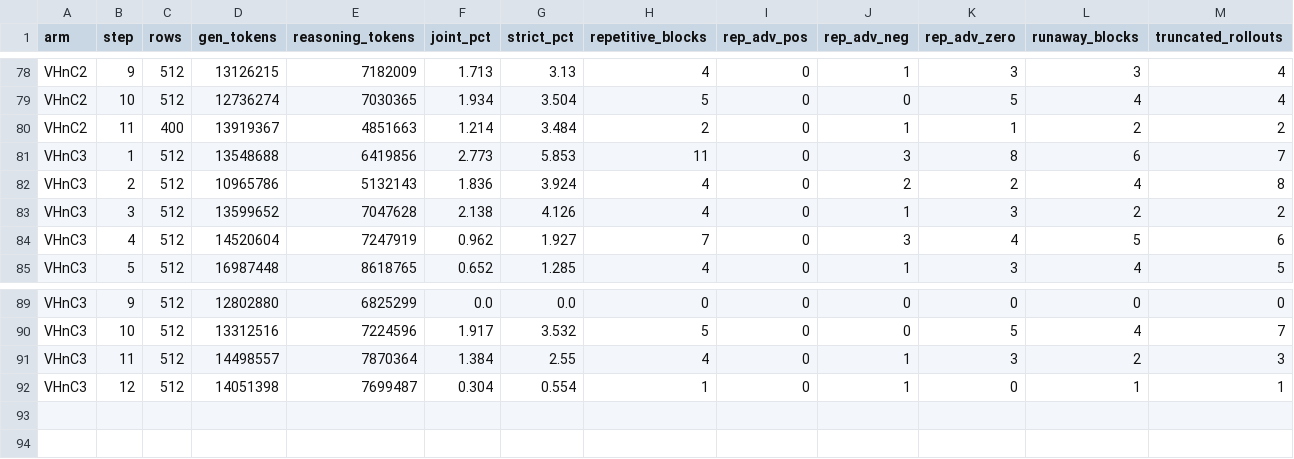
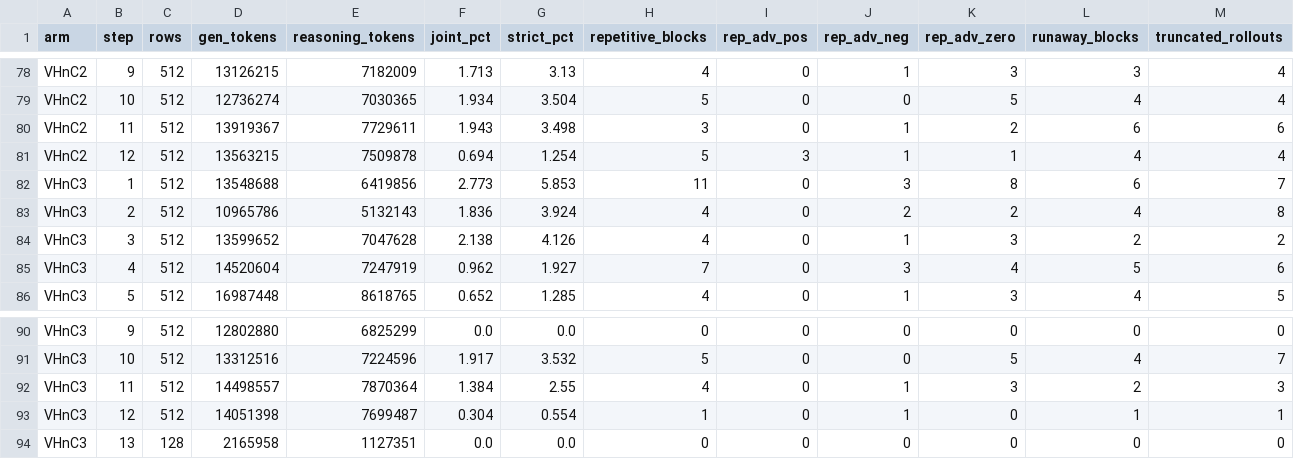
Before and after one commit to ArEsKay3/RL, a CSV file: analysis/loopfeedback_hsg/hsg_loopshare.csv, drawn as a sheet; only a part is shown, gaps mark what is left out; rows hold the shown columns only; the diff names each change by its address in the sheet, - before the commit and + after, or states it on an @@ line.

```diff
--- a/analysis/loopfeedback_hsg/hsg_loopshare.csv
+++ b/analysis/loopfeedback_hsg/hsg_loopshare.csv
-C80 (rows): 400
+C80 (rows): 512
-E80 (reasoning_tokens): 4851663
+E80 (reasoning_tokens): 7729611
-F80 (joint_pct): 1.214
+F80 (joint_pct): 1.943
-G80 (strict_pct): 3.484
+G80 (strict_pct): 3.498
-H80 (repetitive_blocks): 2
+H80 (repetitive_blocks): 3
-K80 (rep_adv_zero): 1
+K80 (rep_adv_zero): 2
-L80 (runaway_blocks): 2
+L80 (runaway_blocks): 6
-M80 (truncated_rollouts): 2
+M80 (truncated_rollouts): 6
+row 81: VHnC2 | 12 | 512 | 13563215 | 7509878 | 0.694 | 1.254 | 5 | 3 | 1 | 1 | 4 | 4
+row 94: VHnC3 | 13 | 128 | 2165958 | 1127351 | 0.0 | 0.0 | 0 | 0 | 0 | 0 | 0 | 0
```
Also changed, not shown: 3 other files.
